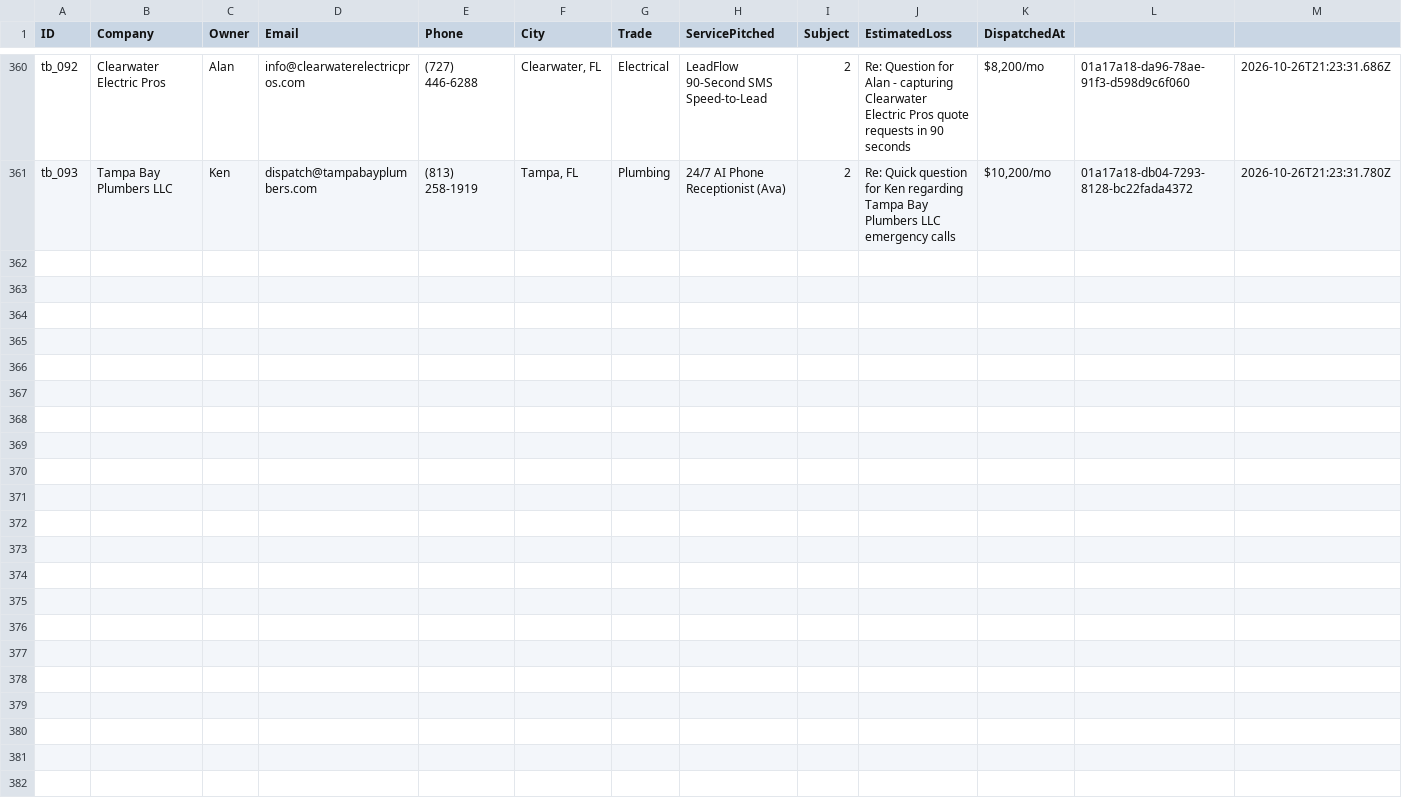
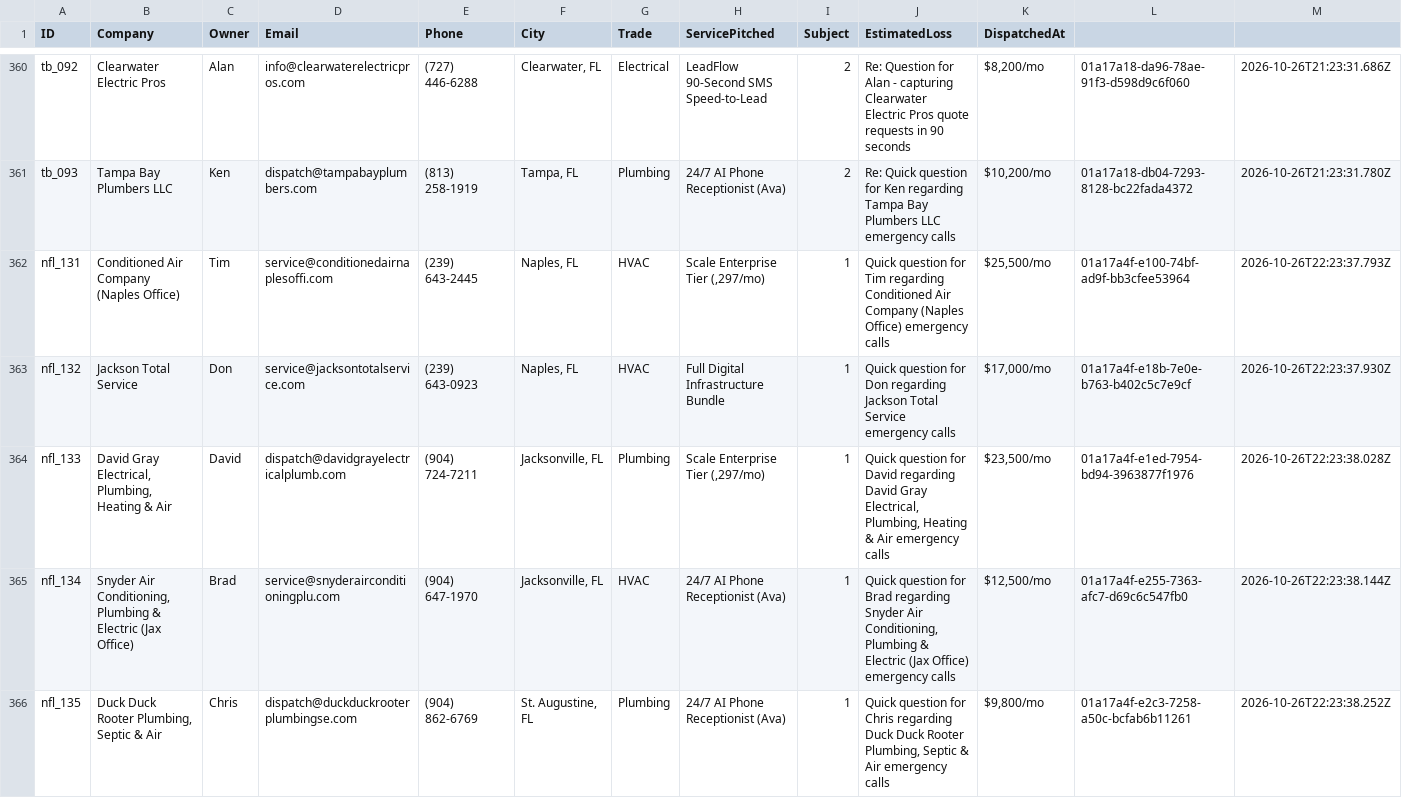
Before and after one commit to hluke2057-hub/Vantorxsolutions, a CSV file: data/outbound_cloud_campaign.csv, drawn as a sheet; only a part is shown, gaps mark what is left out.

Commit message:
chore(cloud-autopilot): 24/7 autonomous dispatch cycle completed [skip ci]

```diff
--- a/data/outbound_cloud_campaign.csv
+++ b/data/outbound_cloud_campaign.csv
@@ -361 +361,6 @@ ID,Company,Owner,Email,Phone,City,Trade,ServicePitched,Subject,EstimatedLoss,Dis
 "tb_093","Tampa Bay Plumbers LLC","Ken","dispatch@tampabayplumbers.com","(813) 258-1919","Tampa, FL","Plumbing","24/7 AI Phone Receptionist (Ava)","2","Re: Quick question for Ken regarding Tampa Bay Plumbers LLC emergency calls","$10,200/mo","01a17a18-db04-7293-8128-bc22fada4372","2026-10-26T21:23:31.780Z"
+"nfl_131","Conditioned Air Company (Naples Office)","Tim","service@conditionedairnaplesoffi.com","(239) 643-2445","Naples, FL","HVAC","Scale Enterprise Tier (,297/mo)","1","Quick question for Tim regarding Conditioned Air Company (Naples Office) emergency calls","$25,500/mo","01a17a4f-e100-74bf-ad9f-bb3cfee53964","2026-10-26T22:23:37.793Z"
+"nfl_132","Jackson Total Service","Don","service@jacksontotalservice.com","(239) 643-0923","Naples, FL","HVAC","Full Digital Infrastructure Bundle","1","Quick question for Don regarding Jackson Total Service emergency calls","$17,000/mo","01a17a4f-e18b-7e0e-b763-b402c5c7e9cf","2026-10-26T22:23:37.930Z"
+"nfl_133","David Gray Electrical, Plumbing, Heating & Air","David","dispatch@davidgrayelectricalplumb.com","(904) 724-7211","Jacksonville, FL","Plumbing","Scale Enterprise Tier (,297/mo)","1","Quick question for David regarding David Gray Electrical, Plumbing, Heating & Air emergency calls","$23,500/mo","01a17a4f-e1ed-7954-bd94-3963877f1976","2026-10-26T22:23:38.028Z"
+"nfl_134","Snyder Air Conditioning, Plumbing & Electric (Jax Office)","Brad","service@snyderairconditioningplu.com","(904) 647-1970","Jacksonville, FL","HVAC","24/7 AI Phone Receptionist (Ava)","1","Quick question for Brad regarding Snyder Air Conditioning, Plumbing & Electric (Jax Office) emergency calls","$12,500/mo","01a17a4f-e255-7363-afc7-d69c6c547fb0","2026-10-26T22:23:38.144Z"
+"nfl_135","Duck Duck Rooter Plumbing, Septic & Air","Chris","dispatch@duckduckrooterplumbingse.com","(904) 862-6769","St. Augustine, FL","Plumbing","24/7 AI Phone Receptionist (Ava)","1","Quick question for Chris regarding Duck Duck Rooter Plumbing, Septic & Air emergency calls","$9,800/mo","01a17a4f-e2c3-7258-a50c-bcfab6b11261","2026-10-26T22:23:38.252Z"
```
Also changed, not shown: 4 other files.
